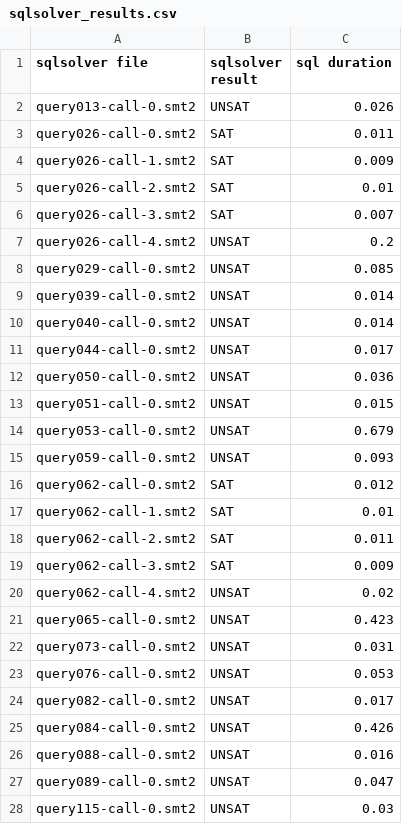
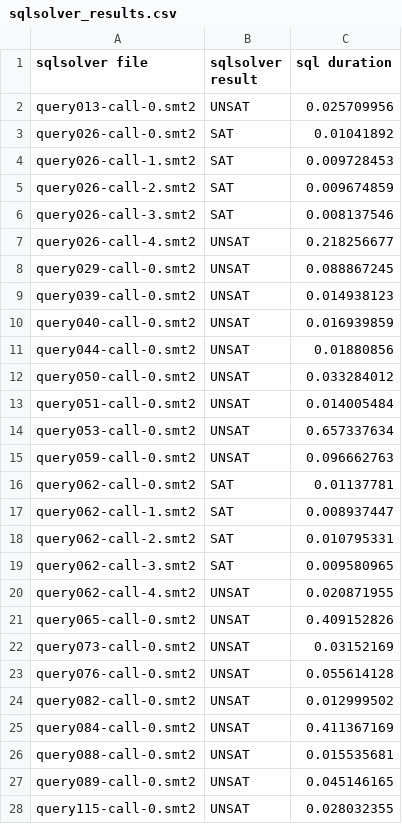
Before and after one commit to mudathirmahgoub/SQLSolver, a CSV file: sqlsolver_results.csv, drawn as a sheet; only a part is shown; the diff covers the shown part only.

Commit message:
more

```diff
--- a/sqlsolver_results.csv
+++ b/sqlsolver_results.csv
@@ -1,28 +1,28 @@
 sqlsolver file,sqlsolver result,sql duration
-query013-call-0.smt2,UNSAT,0.026
-query026-call-0.smt2,SAT,0.011
-query026-call-1.smt2,SAT,0.009
-query026-call-2.smt2,SAT,0.01
-query026-call-3.smt2,SAT,0.007
-query026-call-4.smt2,UNSAT,0.2
-query029-call-0.smt2,UNSAT,0.085
-query039-call-0.smt2,UNSAT,0.014
-query040-call-0.smt2,UNSAT,0.014
-query044-call-0.smt2,UNSAT,0.017
-query050-call-0.smt2,UNSAT,0.036
-query051-call-0.smt2,UNSAT,0.015
-query053-call-0.smt2,UNSAT,0.679
-query059-call-0.smt2,UNSAT,0.093
-query062-call-0.smt2,SAT,0.012
-query062-call-1.smt2,SAT,0.01
-query062-call-2.smt2,SAT,0.011
-query062-call-3.smt2,SAT,0.009
-query062-call-4.smt2,UNSAT,0.02
-query065-call-0.smt2,UNSAT,0.423
-query073-call-0.smt2,UNSAT,0.031
-query076-call-0.smt2,UNSAT,0.053
-query082-call-0.smt2,UNSAT,0.017
-query084-call-0.smt2,UNSAT,0.426
-query088-call-0.smt2,UNSAT,0.016
-query089-call-0.smt2,UNSAT,0.047
-query115-call-0.smt2,UNSAT,0.03
+query013-call-0.smt2,UNSAT,0.025709956
+query026-call-0.smt2,SAT,0.01041892
+query026-call-1.smt2,SAT,0.009728453
+query026-call-2.smt2,SAT,0.009674859
+query026-call-3.smt2,SAT,0.008137546
+query026-call-4.smt2,UNSAT,0.218256677
+query029-call-0.smt2,UNSAT,0.088867245
+query039-call-0.smt2,UNSAT,0.014938123
+query040-call-0.smt2,UNSAT,0.016939859
+query044-call-0.smt2,UNSAT,0.01880856
+query050-call-0.smt2,UNSAT,0.033284012
+query051-call-0.smt2,UNSAT,0.014005484
+query053-call-0.smt2,UNSAT,0.657337634
+query059-call-0.smt2,UNSAT,0.096662763
+query062-call-0.smt2,SAT,0.01137781
+query062-call-1.smt2,SAT,0.008937447
+query062-call-2.smt2,SAT,0.010795331
+query062-call-3.smt2,SAT,0.009580965
+query062-call-4.smt2,UNSAT,0.020871955
+query065-call-0.smt2,UNSAT,0.409152826
+query073-call-0.smt2,UNSAT,0.03152169
+query076-call-0.smt2,UNSAT,0.055614128
+query082-call-0.smt2,UNSAT,0.012999502
+query084-call-0.smt2,UNSAT,0.411367169
+query088-call-0.smt2,UNSAT,0.015535681
+query089-call-0.smt2,UNSAT,0.045146165
+query115-call-0.smt2,UNSAT,0.028032355
```
Also changed, not shown: 53 edited cells elsewhere in this file.
